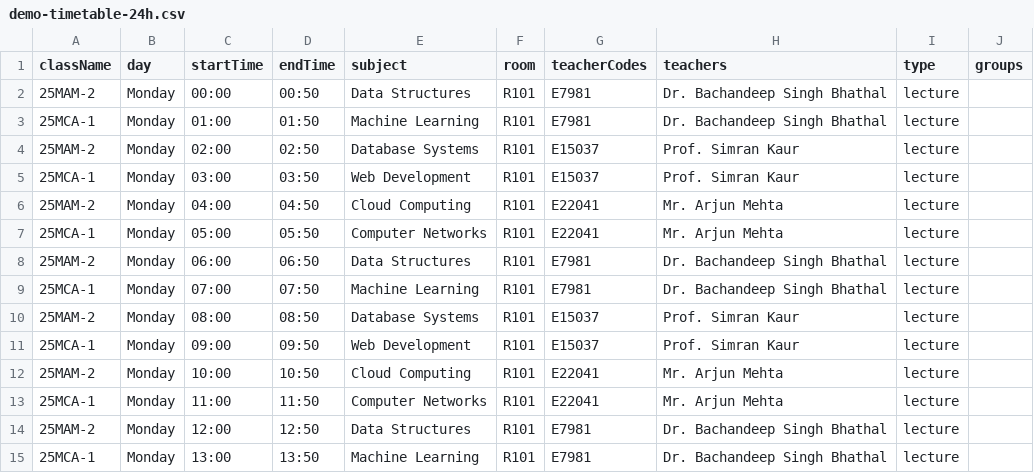
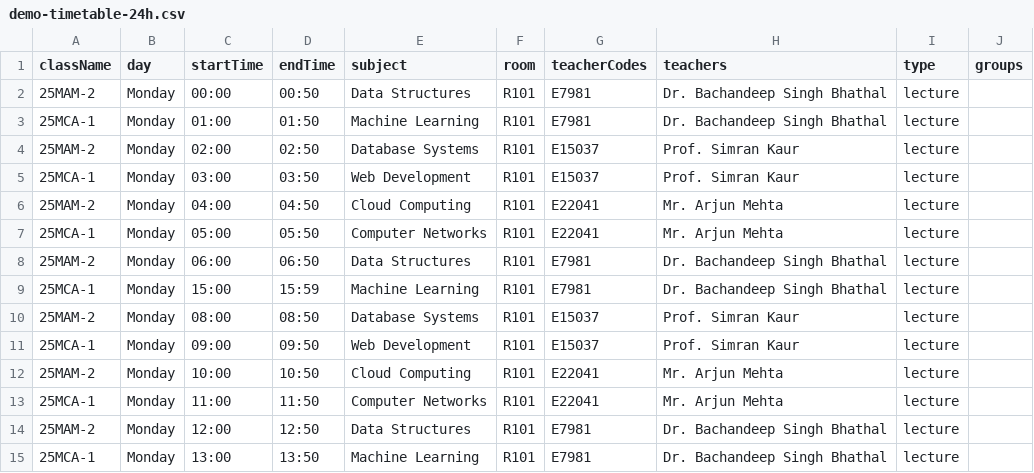
Before and after one commit to dheerajkumaraiml-cell/smart-attendance, a CSV file: demo/demo-timetable-24h.csv, drawn as a sheet; only a part is shown.

Commit message:
Upload Smart Attendance project

```diff
--- a/demo/demo-timetable-24h.csv
+++ b/demo/demo-timetable-24h.csv
@@ -8,3 +8,3 @@ className,day,startTime,endTime,subject,room,teacherCodes,teachers,type,groups
 25MAM-2,Monday,06:00,06:50,Data Structures,R101,E7981,Dr. Bachandeep Singh Bhathal,lecture,
-25MCA-1,Monday,07:00,07:50,Machine Learning,R101,E7981,Dr. Bachandeep Singh Bhathal,lecture,
+25MCA-1,Monday,15:00,15:59,Machine Learning,R101,E7981,Dr. Bachandeep Singh Bhathal,lecture,
 25MAM-2,Monday,08:00,08:50,Database Systems,R101,E15037,Prof. Simran Kaur,lecture,
```
